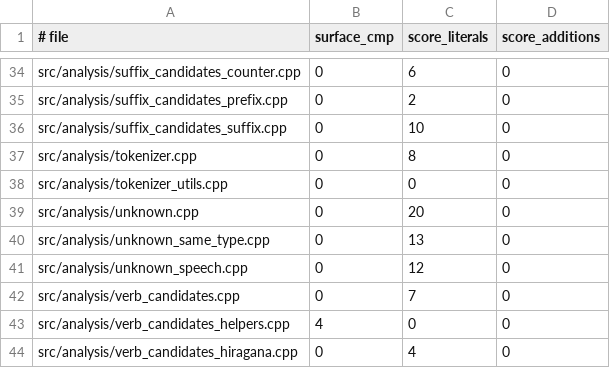
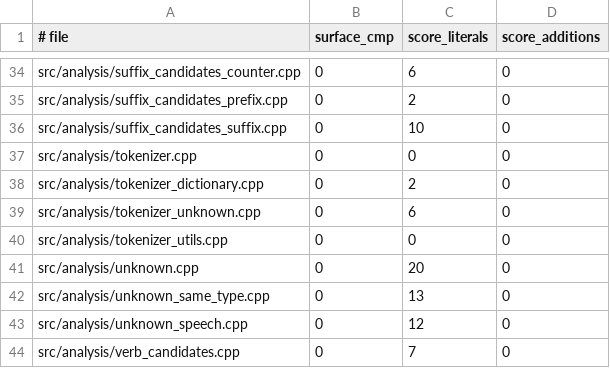
Before and after one commit to aitytech/suzume, a TSV file: scripts/guardrail-baseline.tsv, drawn as a sheet; only a part is shown, gaps mark what is left out; the shorter side is filled out with more unchanged rows.

Commit message:
refactor(analysis): split tokenizer candidate owners
- Separate dictionary-backed and unknown candidate generation from lattice orchestration.
- Keep each candidate family's context guards with its emitting owner.
- Preserve candidate order, lookup order, metadata, and fallback behavior.

```diff
--- a/scripts/guardrail-baseline.tsv
+++ b/scripts/guardrail-baseline.tsv
@@ -36,3 +36,5 @@ src/analysis/suffix_candidates_prefix.cpp	0	2	0
 src/analysis/suffix_candidates_suffix.cpp	0	10	0
-src/analysis/tokenizer.cpp	0	8	0
+src/analysis/tokenizer.cpp	0	0	0
+src/analysis/tokenizer_dictionary.cpp	0	2	0
+src/analysis/tokenizer_unknown.cpp	0	6	0
 src/analysis/tokenizer_utils.cpp	0	0	0
```
Also changed, not shown: 4 other files.
